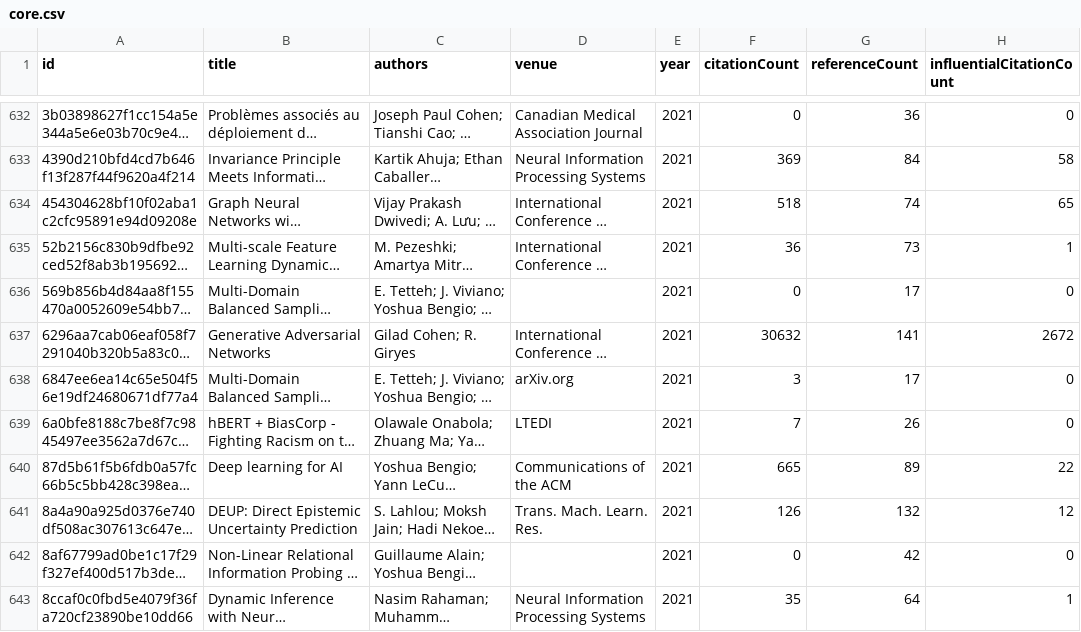
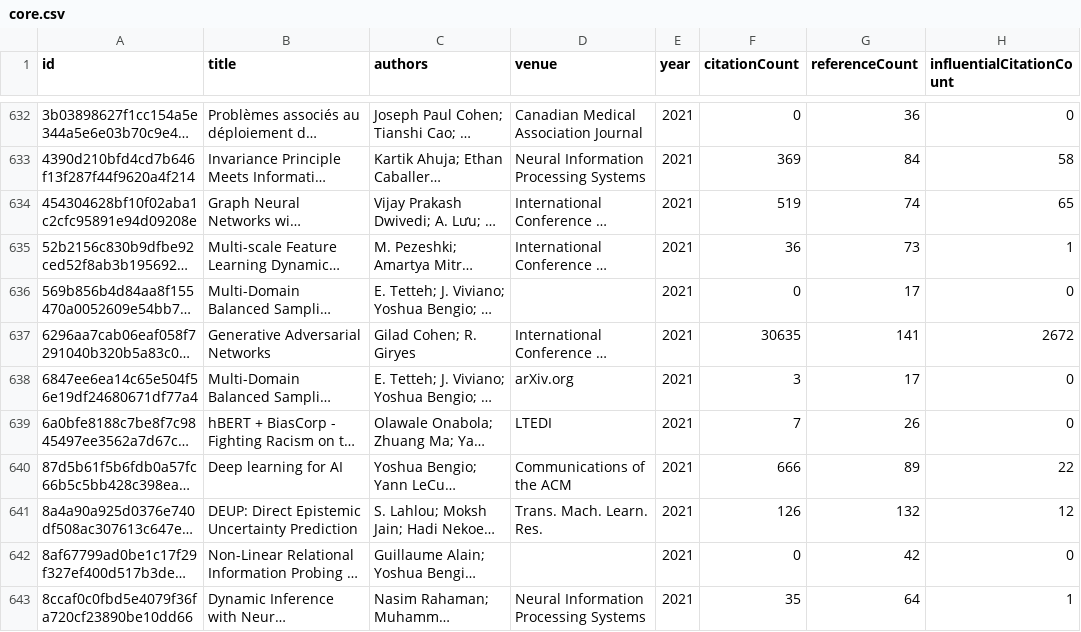
Before and after one commit to avijit-thawani/living-survey, a CSV file: demos/bengio/data/core.csv, drawn as a sheet; only a part is shown, gaps mark what is left out; long unchanged cells end in …; the diff covers the shown part only; the diff names each change by its address in the sheet, - before the commit and + after, or states it on an @@ line.

```diff
--- a/demos/bengio/data/core.csv
+++ b/demos/bengio/data/core.csv
-F634 (citationCount): 518
+F634 (citationCount): 519
-F637 (citationCount): 30632
+F637 (citationCount): 30635
-F640 (citationCount): 665
+F640 (citationCount): 666
```
Also changed, not shown: 67 edited cells elsewhere in this file, demos/brown/data/core.csv, demos/dean/data/core.csv, 50 other files.
